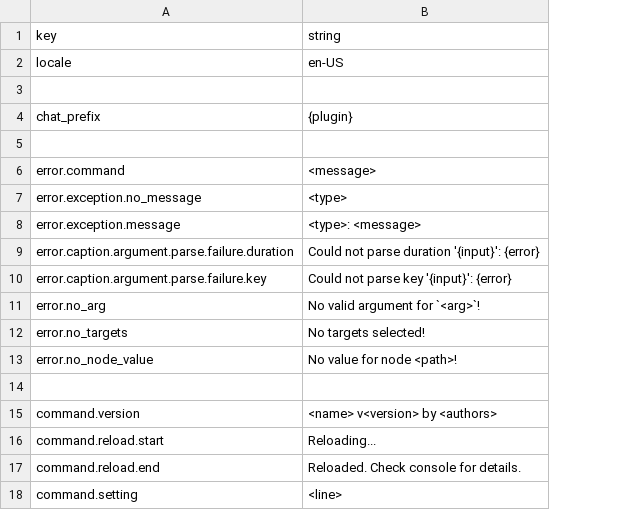
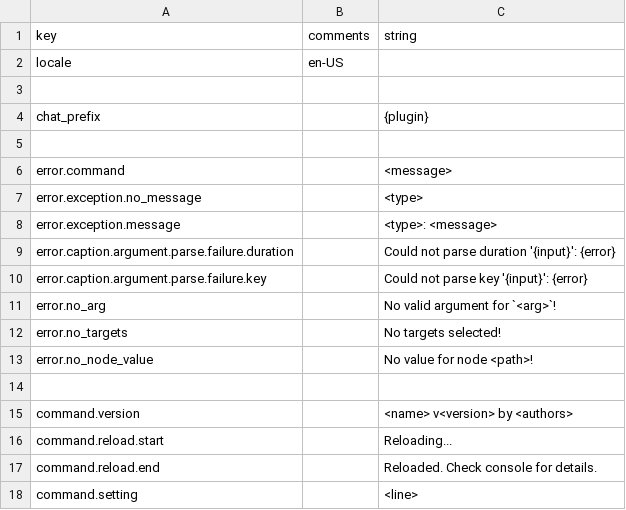
Before and after one commit to aecsocket/alexandria, a CSV file: paper/src/examples/resources/lang/default_en-US.csv, drawn as a sheet; addresses are those after the commit; the diff names each change by its address in the sheet, - before the commit and + after, or states it on an @@ line.

Commit message:
Add comment field to csv translations, csv parses unicode escape codes, i18n load changes

```diff
--- a/paper/src/examples/resources/lang/default_en-US.csv
+++ b/paper/src/examples/resources/lang/default_en-US.csv
+column B (comments), row 2: en-US
-C2 (string): en-US
+C2 (string): (empty)
```
Also changed, not shown: 2 other files.
